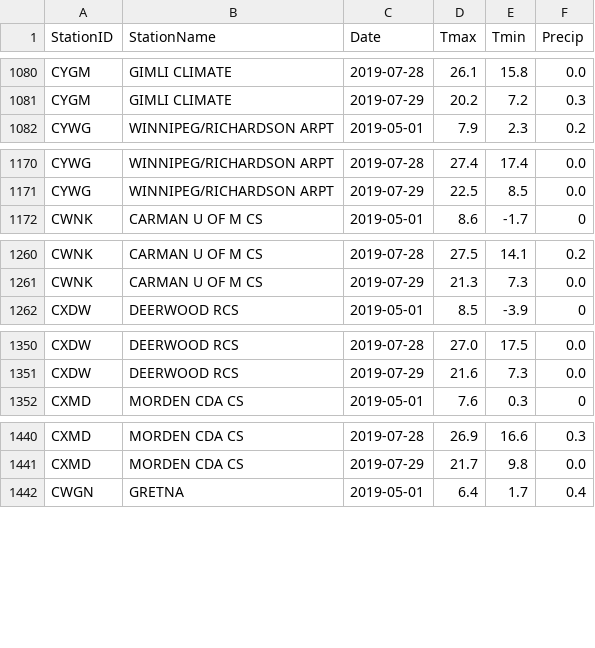
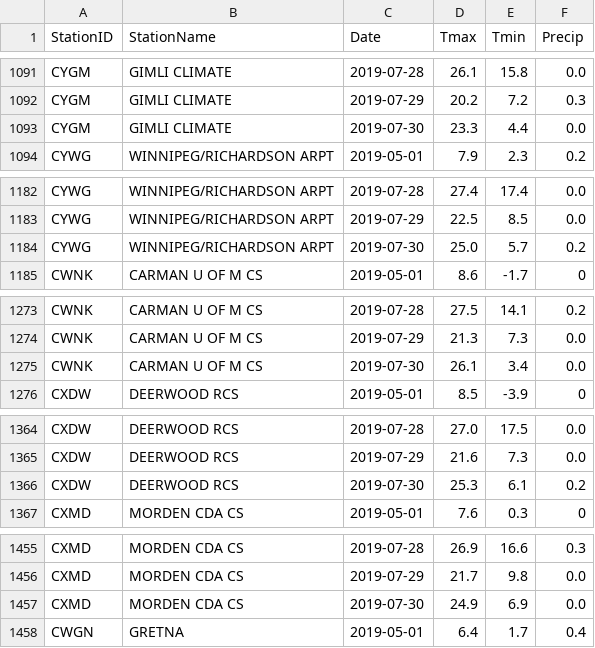
Before and after one commit to charleamaoAGR/AgWeather, a CSV file: AgAuto/DailyEC.csv, drawn as a sheet; only a part is shown, gaps mark what is left out; the diff covers the shown part only; the diff names each change by its address in the sheet, - before the commit and + after, or states it on an @@ line.

```diff
--- a/AgAuto/DailyEC.csv
+++ b/AgAuto/DailyEC.csv
+row 1093: CYGM | GIMLI CLIMATE | 2019-07-30 | 23.3 | 4.4 | 0.0
+row 1184: CYWG | WINNIPEG/RICHARDSON ARPT | 2019-07-30 | 25.0 | 5.7 | 0.2
+row 1275: CWNK | CARMAN U OF M CS | 2019-07-30 | 26.1 | 3.4 | 0.0
+row 1366: CXDW | DEERWOOD RCS | 2019-07-30 | 25.3 | 6.1 | 0.2
+row 1457: CXMD | MORDEN CDA CS | 2019-07-30 | 24.9 | 6.9 | 0.0
```
Also changed, not shown: 19 added rows elsewhere in this file, AgAuto/raw_output_data/output.csv, 3 other files.
